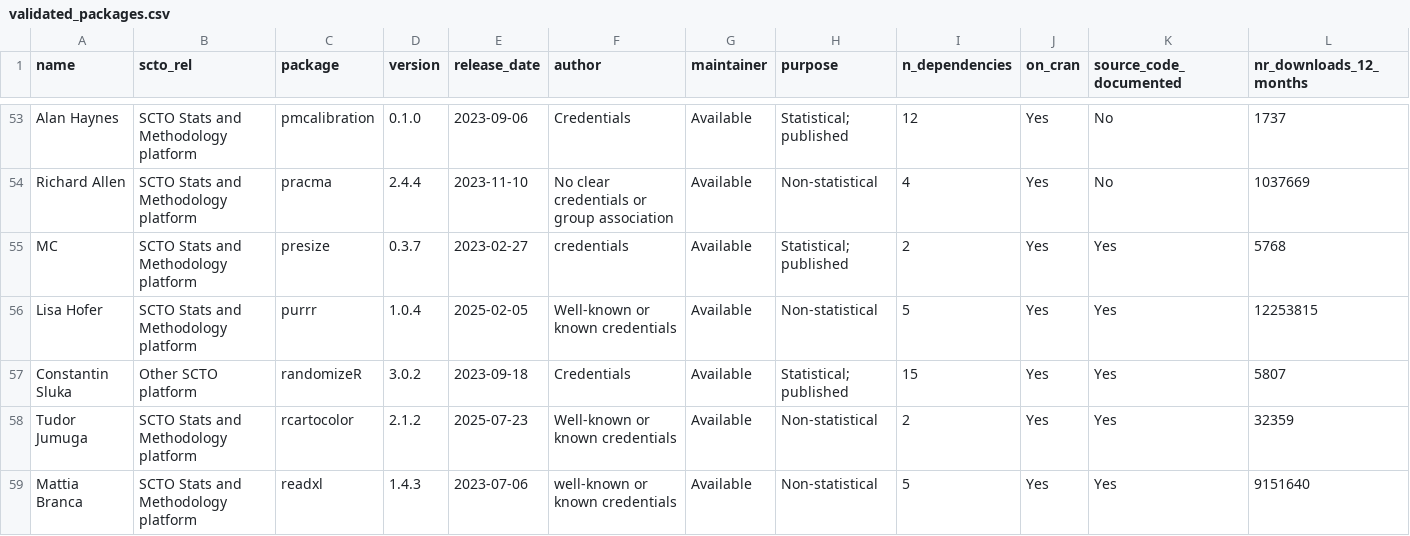
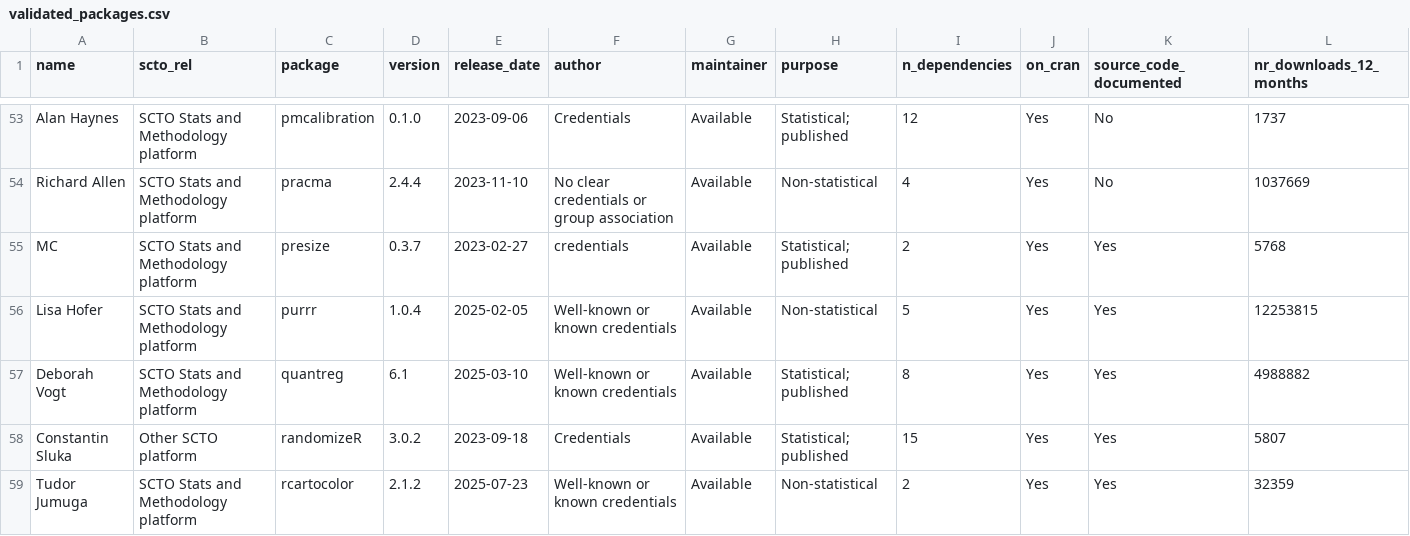
Before and after one commit to SwissClinicalTrialOrganisation/validation_platform, a CSV file: tables/validated_packages.csv, drawn as a sheet; only a part is shown, gaps mark what is left out; the shorter side is filled out with more unchanged rows; rows hold the shown columns only; the diff names each change by its address in the sheet, - before the commit and + after, or states it on an @@ line.

Commit message:
add new packages

```diff
--- a/tables/validated_packages.csv
+++ b/tables/validated_packages.csv
+row 57: Deborah Vogt | SCTO Stats and Methodology platform | quantreg | 6.1 | 2025-03-10 | Well-known or known credentials | Available | Statistical; published | 8 | Yes | Yes | 4988882
```
